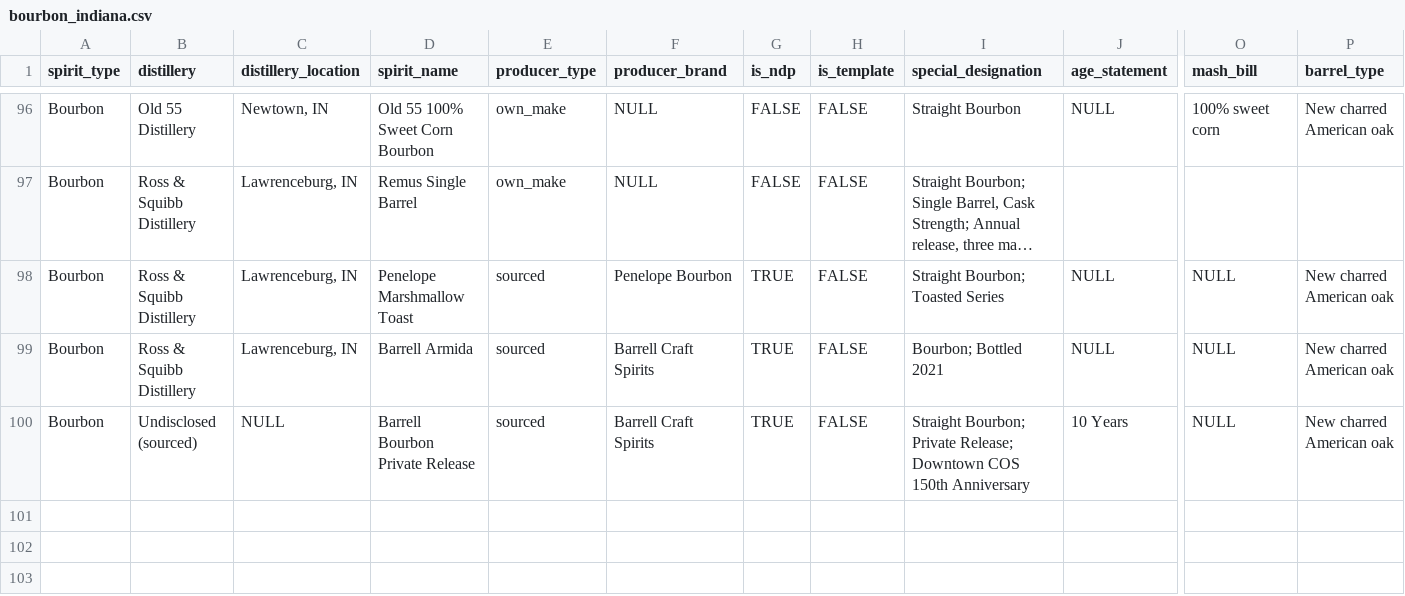
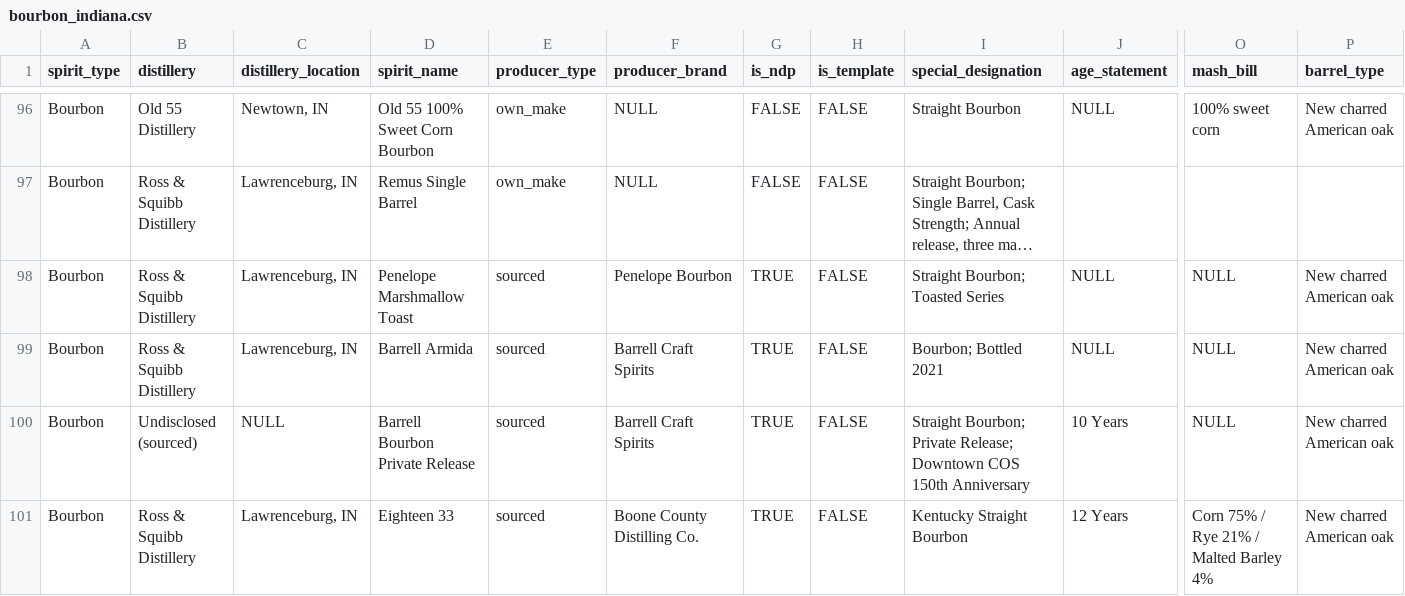
Before and after one commit to the-remade-agency/global-spirits-inventory, a CSV file: data/by_cohort/bourbon_indiana.csv, drawn as a sheet; only a part is shown, gaps mark what is left out; long unchanged cells end in …; rows hold the shown columns only; the diff names each change by its address in the sheet, - before the commit and + after, or states it on an @@ line.

```diff
--- a/data/by_cohort/bourbon_indiana.csv
+++ b/data/by_cohort/bourbon_indiana.csv
+row 101: Bourbon | Ross & Squibb Distillery | Lawrenceburg, IN | Eighteen 33 | sourced | Boone County Distilling Co. | TRUE | FALSE | Kentucky Straight Bourbon | 12 Years | Corn 75% / Rye 21% / Malted Barley 4% | New charred American oak
```
Also changed, not shown: data/by_cohort/gin_ireland.csv, data/by_cohort/vermouth_france.csv, 36 other files.
